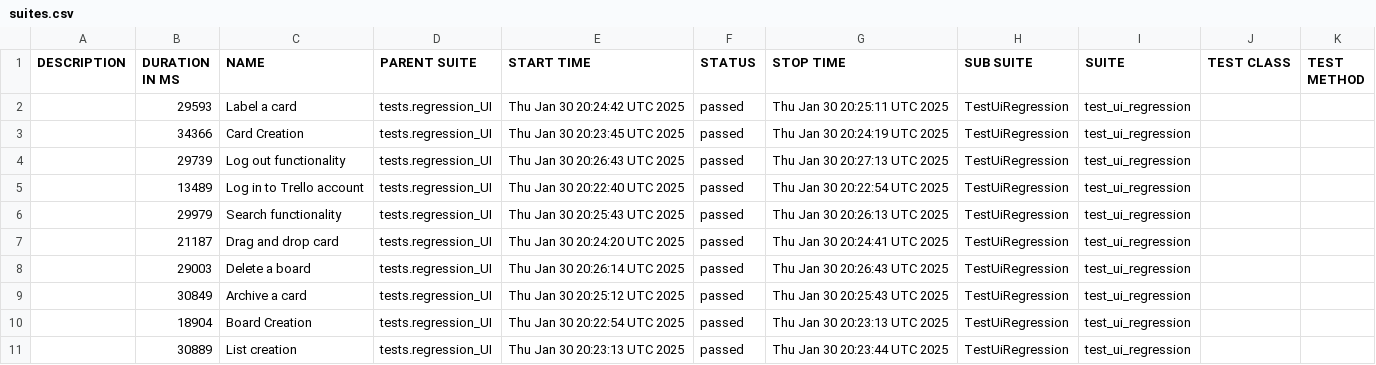
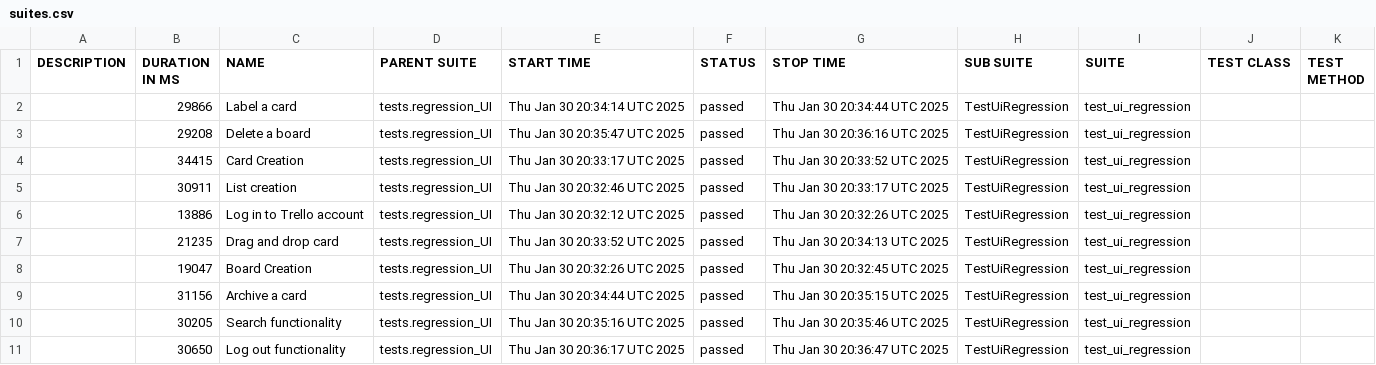
Before and after one commit to vkqapro/pythonPlaywright, a CSV file: data/suites.csv, drawn as a sheet.

```diff
--- a/data/suites.csv
+++ b/data/suites.csv
@@ -1,11 +1,11 @@
 "DESCRIPTION","DURATION IN MS","NAME","PARENT SUITE","START TIME","STATUS","STOP TIME","SUB SUITE","SUITE","TEST CLASS","TEST METHOD"
-"","29593","Label a card","tests.regression_UI","Thu Jan 30 20:24:42 UTC 2025","passed","Thu Jan 30 20:25:11 UTC 2025","TestUiRegression","test_ui_regression","",""
-"","34366","Card Creation","tests.regression_UI","Thu Jan 30 20:23:45 UTC 2025","passed","Thu Jan 30 20:24:19 UTC 2025","TestUiRegression","test_ui_regression","",""
-"","29739","Log out functionality","tests.regression_UI","Thu Jan 30 20:26:43 UTC 2025","passed","Thu Jan 30 20:27:13 UTC 2025","TestUiRegression","test_ui_regression","",""
-"","13489","Log in to Trello account","tests.regression_UI","Thu Jan 30 20:22:40 UTC 2025","passed","Thu Jan 30 20:22:54 UTC 2025","TestUiRegression","test_ui_regression","",""
-"","29979","Search functionality","tests.regression_UI","Thu Jan 30 20:25:43 UTC 2025","passed","Thu Jan 30 20:26:13 UTC 2025","TestUiRegression","test_ui_regression","",""
-"","21187","Drag and drop card","tests.regression_UI","Thu Jan 30 20:24:20 UTC 2025","passed","Thu Jan 30 20:24:41 UTC 2025","TestUiRegression","test_ui_regression","",""
-"","29003","Delete a board","tests.regression_UI","Thu Jan 30 20:26:14 UTC 2025","passed","Thu Jan 30 20:26:43 UTC 2025","TestUiRegression","test_ui_regression","",""
-"","30849","Archive a card","tests.regression_UI","Thu Jan 30 20:25:12 UTC 2025","passed","Thu Jan 30 20:25:43 UTC 2025","TestUiRegression","test_ui_regression","",""
-"","18904","Board Creation","tests.regression_UI","Thu Jan 30 20:22:54 UTC 2025","passed","Thu Jan 30 20:23:13 UTC 2025","TestUiRegression","test_ui_regression","",""
-"","30889","List creation","tests.regression_UI","Thu Jan 30 20:23:13 UTC 2025","passed","Thu Jan 30 20:23:44 UTC 2025","TestUiRegression","test_ui_regression","",""
+"","29866","Label a card","tests.regression_UI","Thu Jan 30 20:34:14 UTC 2025","passed","Thu Jan 30 20:34:44 UTC 2025","TestUiRegression","test_ui_regression","",""
+"","29208","Delete a board","tests.regression_UI","Thu Jan 30 20:35:47 UTC 2025","passed","Thu Jan 30 20:36:16 UTC 2025","TestUiRegression","test_ui_regression","",""
+"","34415","Card Creation","tests.regression_UI","Thu Jan 30 20:33:17 UTC 2025","passed","Thu Jan 30 20:33:52 UTC 2025","TestUiRegression","test_ui_regression","",""
+"","30911","List creation","tests.regression_UI","Thu Jan 30 20:32:46 UTC 2025","passed","Thu Jan 30 20:33:17 UTC 2025","TestUiRegression","test_ui_regression","",""
+"","13886","Log in to Trello account","tests.regression_UI","Thu Jan 30 20:32:12 UTC 2025","passed","Thu Jan 30 20:32:26 UTC 2025","TestUiRegression","test_ui_regression","",""
+"","21235","Drag and drop card","tests.regression_UI","Thu Jan 30 20:33:52 UTC 2025","passed","Thu Jan 30 20:34:13 UTC 2025","TestUiRegression","test_ui_regression","",""
+"","19047","Board Creation","tests.regression_UI","Thu Jan 30 20:32:26 UTC 2025","passed","Thu Jan 30 20:32:45 UTC 2025","TestUiRegression","test_ui_regression","",""
+"","31156","Archive a card","tests.regression_UI","Thu Jan 30 20:34:44 UTC 2025","passed","Thu Jan 30 20:35:15 UTC 2025","TestUiRegression","test_ui_regression","",""
+"","30205","Search functionality","tests.regression_UI","Thu Jan 30 20:35:16 UTC 2025","passed","Thu Jan 30 20:35:46 UTC 2025","TestUiRegression","test_ui_regression","",""
+"","30650","Log out functionality","tests.regression_UI","Thu Jan 30 20:36:17 UTC 2025","passed","Thu Jan 30 20:36:47 UTC 2025","TestUiRegression","test_ui_regression","",""
```
Also changed, not shown: 53 other files.
